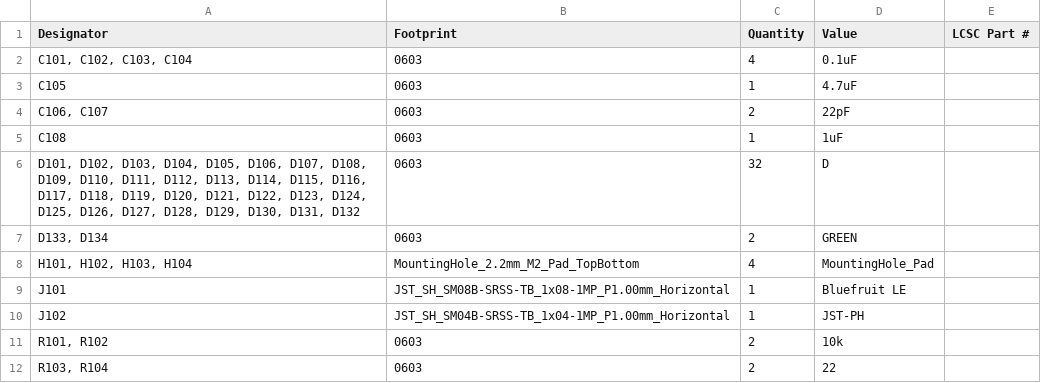
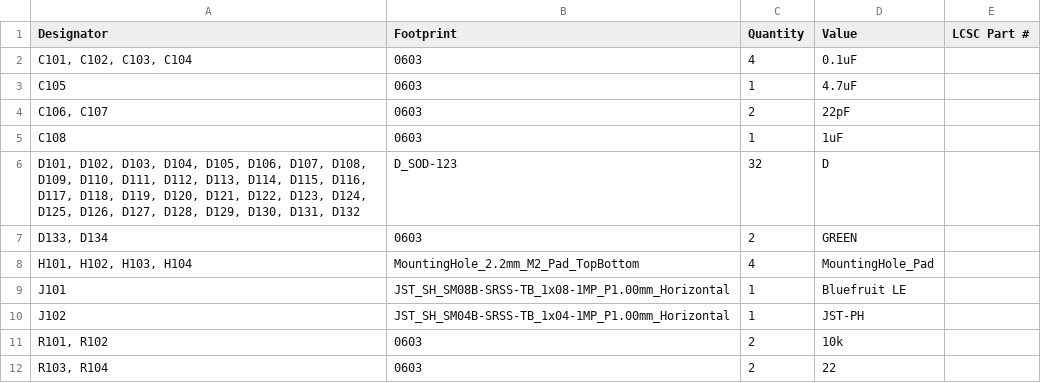
Before and after one commit to celcius-plus-273/split-keyboard, a CSV file: rev2-left/production/bom.csv, drawn as a sheet; only a part is shown.

```diff
--- a/rev2-left/production/bom.csv
+++ b/rev2-left/production/bom.csv
@@ -5,3 +5,3 @@ C105,0603,1,4.7uF,
 C108,0603,1,1uF,
-"D101, D102, D103, D104, D105, D106, D107, D108, D109, D110, D111, D112, D113, D114, D115, D116, D117, D118, D119, D120, D121, D122, D123, D124, D125, D126, D127, D128, D129, D130, D131, D132",0603,32,D,
+"D101, D102, D103, D104, D105, D106, D107, D108, D109, D110, D111, D112, D113, D114, D115, D116, D117, D118, D119, D120, D121, D122, D123, D124, D125, D126, D127, D128, D129, D130, D131, D132",D_SOD-123,32,D,
 "D133, D134",0603,2,GREEN,
```
Also changed, not shown: rev2-left/production/positions.csv, rev2/production/bom.csv, 50 other files.
